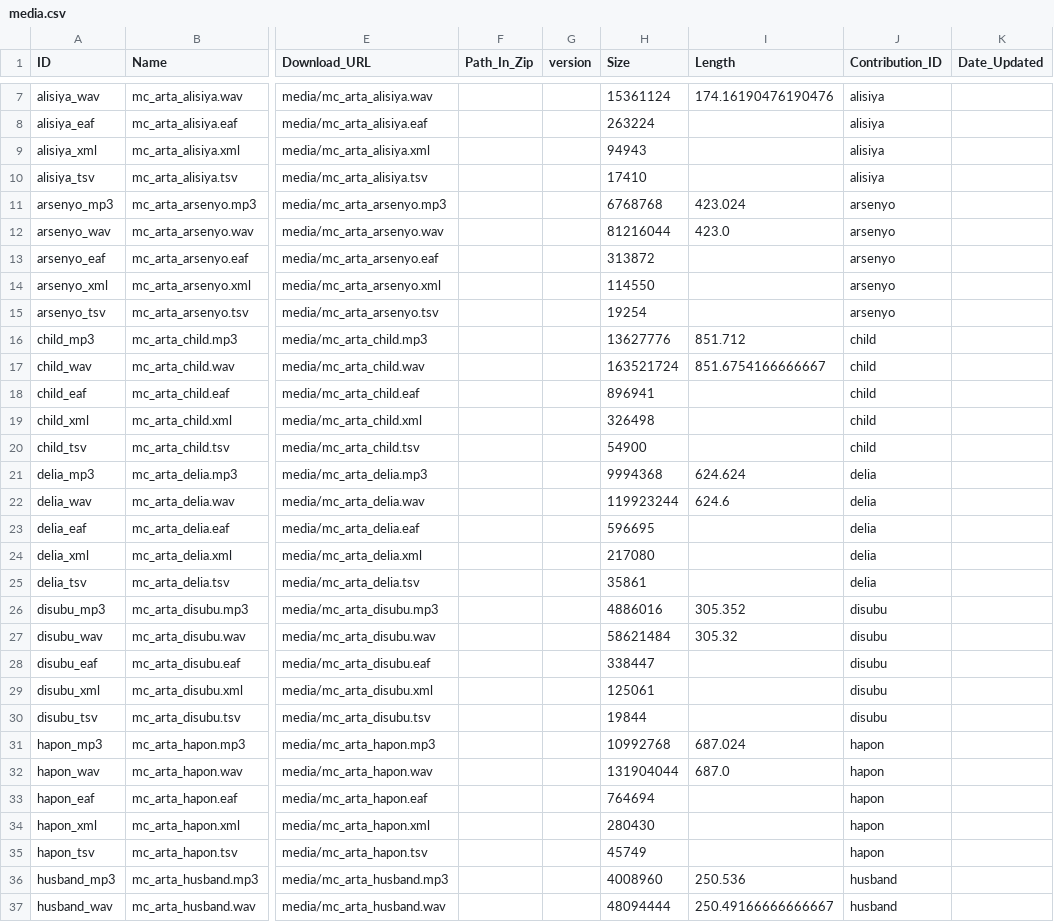
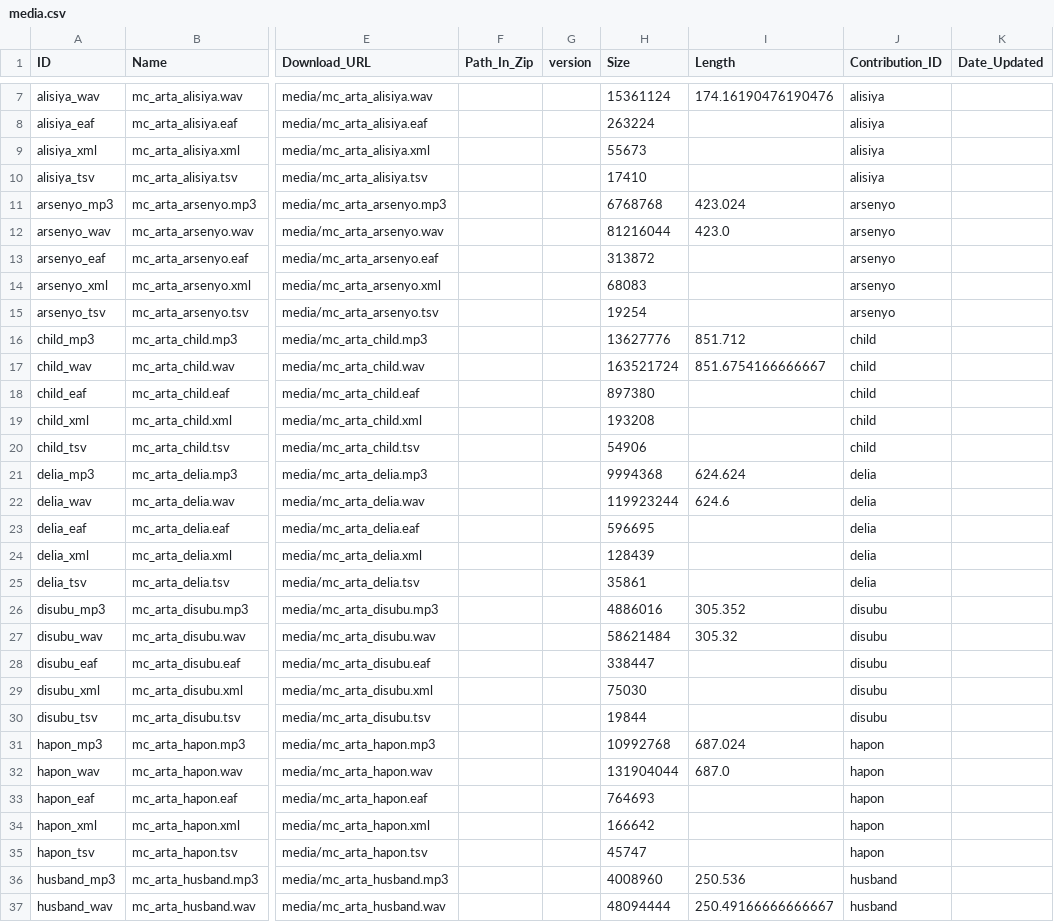
Before and after one commit to Multi-CAST/mcarta, a CSV file: cldf/media.csv, drawn as a sheet; only a part is shown, gaps mark what is left out; the diff covers the shown part only; the diff names each change by its address in the sheet, - before the commit and + after, or states it on an @@ line.

```diff
--- a/cldf/media.csv
+++ b/cldf/media.csv
-H9 (Size): 94943
+H9 (Size): 55673
-H14 (Size): 114550
+H14 (Size): 68083
-H18 (Size): 896941
+H18 (Size): 897380
-H19 (Size): 326498
+H19 (Size): 193208
-H20 (Size): 54900
+H20 (Size): 54906
-H24 (Size): 217080
+H24 (Size): 128439
-H29 (Size): 125061
+H29 (Size): 75030
-H33 (Size): 764694
+H33 (Size): 764693
-H34 (Size): 280430
+H34 (Size): 166642
-H35 (Size): 45749
+H35 (Size): 45747
```
Also changed, not shown: 9 edited cells elsewhere in this file, cldf/texts.csv, cldf/utterances.csv, 24 other files.
